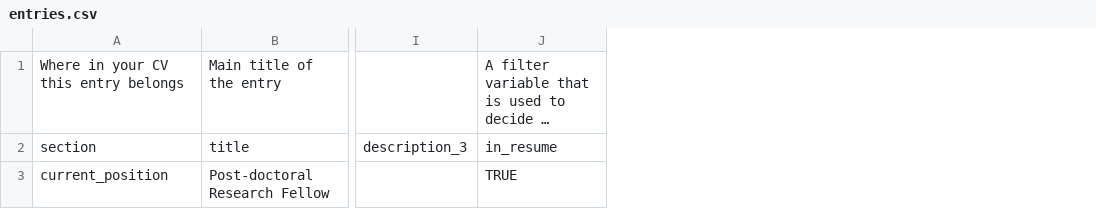
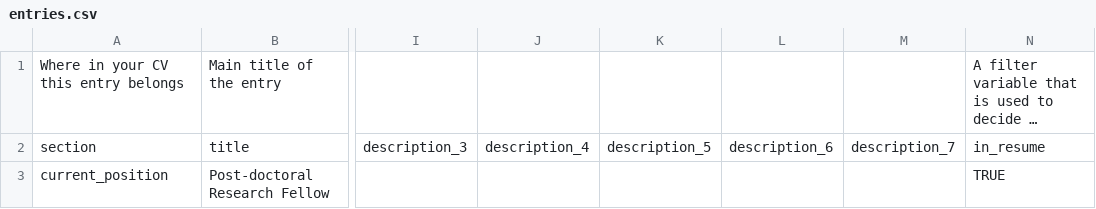
Before and after one commit to bmill3r/data_cv, a CSV file: my_cv_data/entries.csv, drawn as a sheet; only a part is shown, gaps mark what is left out; long unchanged cells end in …; the diff covers the shown part only; the diff names each change by its address in the sheet, - before the commit and + after, or states it on an @@ line.

Commit message:
updated entries and aesthetic format

```diff
--- a/my_cv_data/entries.csv
+++ b/my_cv_data/entries.csv
+column J, row 2: description_4
+column K, row 2: description_5
+column L, row 2: description_6
+column M, row 2: description_7
```
Also changed, not shown: 5 added rows and 10 edited cells elsewhere in this file, my_cv_data/contact_info.csv, my_cv_data/text_blocks.csv, 13 other files.
